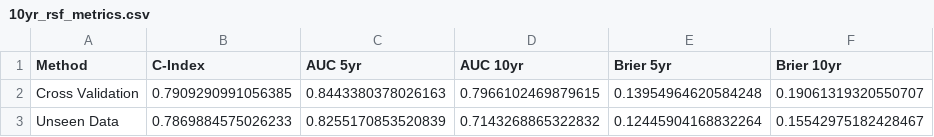
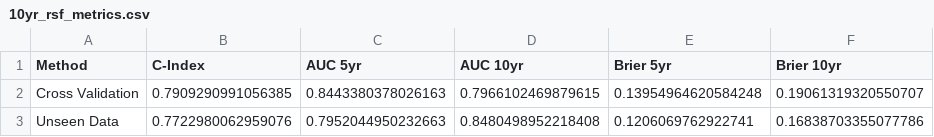
Before and after one commit to Asterix18/CSC_Project, a CSV file: Model/Files/tables and graphs/10yr_rsf_metrics.csv, drawn as a sheet.

```diff
--- a/Model/Files/tables and graphs/10yr_rsf_metrics.csv
+++ b/Model/Files/tables and graphs/10yr_rsf_metrics.csv
@@ -2,2 +2,2 @@ Method,C-Index,AUC 5yr,AUC 10yr,Brier 5yr,Brier 10yr
 Cross Validation,0.7909290991056385,0.8443380378026163,0.7966102469879615,0.13954964620584248,0.19061319320550707
-Unseen Data,0.7869884575026233,0.8255170853520839,0.7143268865322832,0.12445904168832264,0.15542975182428467
+Unseen Data,0.7722980062959076,0.7952044950232663,0.8480498952218408,0.1206069762922741,0.16838703355077786
```
Also changed, not shown: 2 other files.
